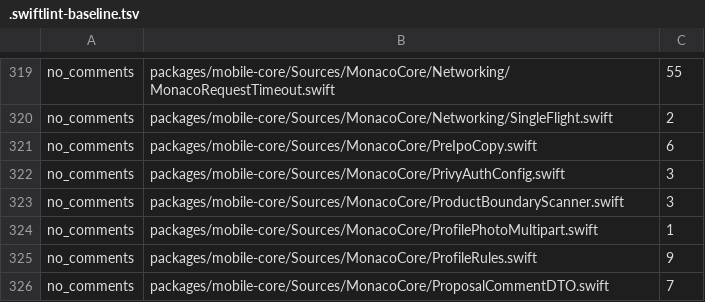
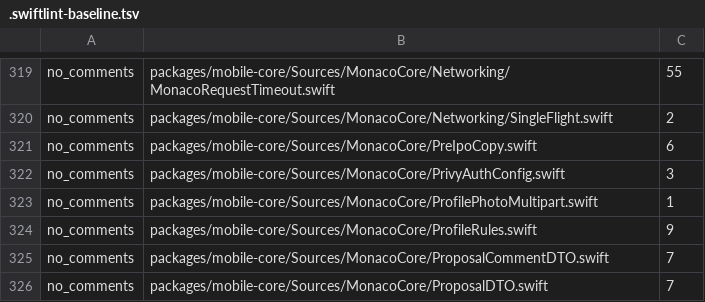
Before and after one commit to Munyon-Canyon/monaco, a TSV file: .swiftlint-baseline.tsv, drawn as a sheet; only a part is shown, gaps mark what is left out; the shorter side is filled out with more unchanged rows; the diff names each change by its address in the sheet, - before the commit and + after, or states it on an @@ line.

Commit message:
test(mobile-core): add the remaining repo rules
The copy, print and test-sleep rows already land. These rows cover fixtures, clocks, float money, URLSession, unchecked Sendable, lint directives, ObservableObject and external hosts, and the host scan moves into the legacy freeze tests.

```diff
--- a/.swiftlint-baseline.tsv
+++ b/.swiftlint-baseline.tsv
-row 323: no_comments | packages/mobile-core/Sources/MonacoCore/ProductBoundaryScanner.swift | 3
```
Also changed, not shown: 4 other files.
